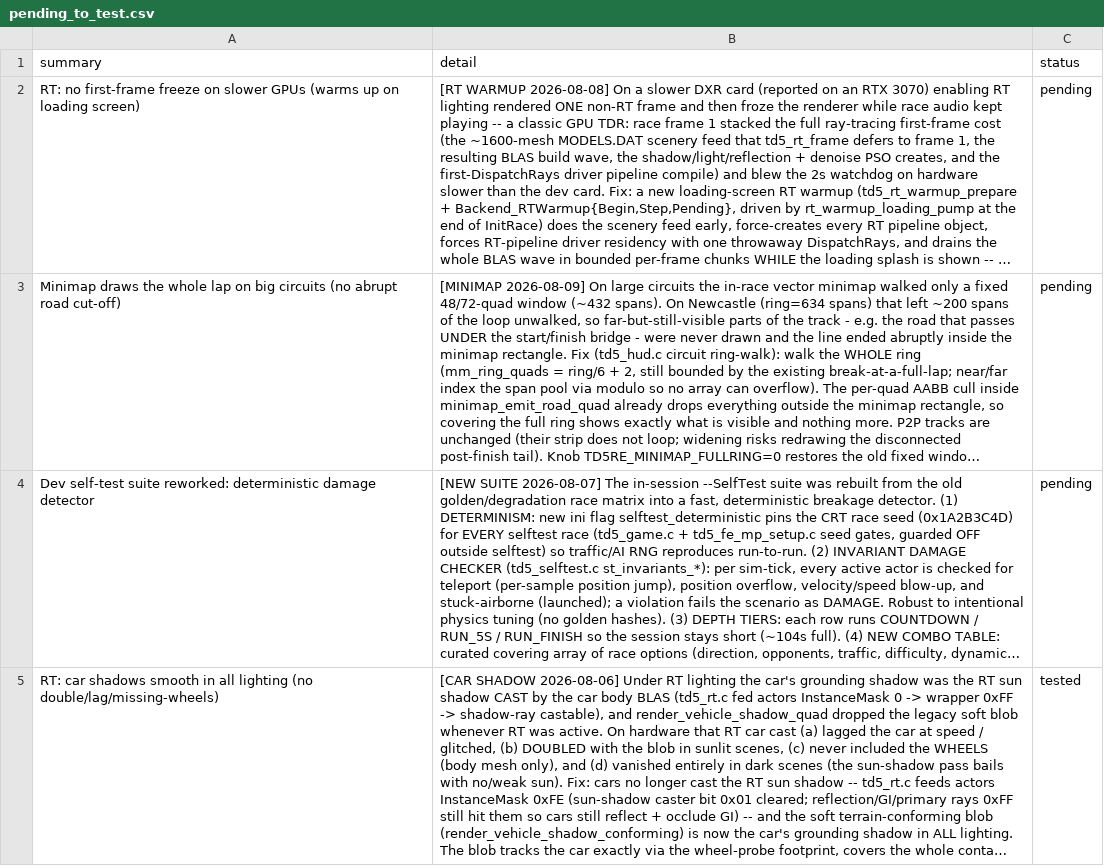
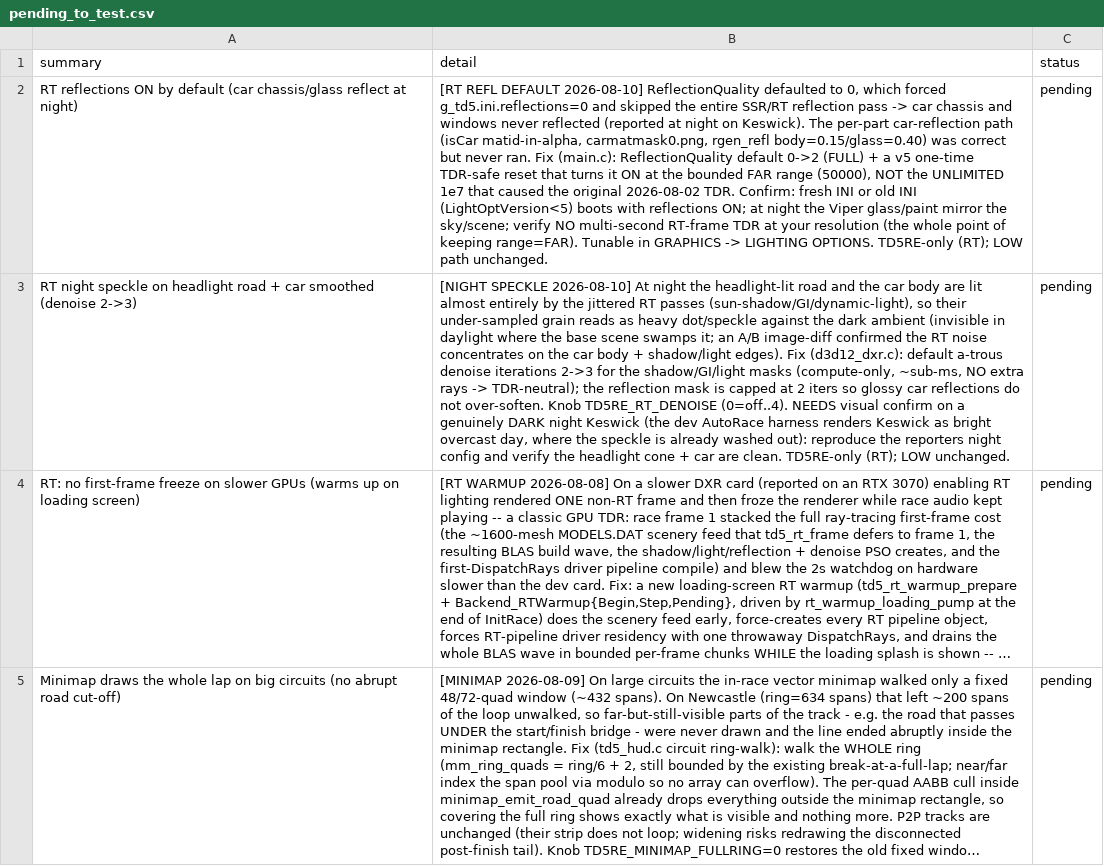
Before and after one commit to nanofives/TD5RE, a CSV file: td5mod/src/td5re/pending_to_test.csv, drawn as a sheet; only a part is shown; the shorter side is filled out with more unchanged rows; long unchanged cells end in …; the diff names each change by its address in the sheet, - before the commit and + after, or states it on an @@ line.

```diff
--- a/td5mod/src/td5re/pending_to_test.csv
+++ b/td5mod/src/td5re/pending_to_test.csv
+row 2: RT reflections ON by default (car chassis/glass reflect at night) | [RT REFL DEFAULT 2026-08-10] ReflectionQuality defaulted to 0, which forced g_td5.ini.reflections=0 and skipped the entire SSR/RT reflection pass -> car chassis and windows never reflected (reported at night on Keswick). The per-part car-reflection path (isCar matid-in-alpha, carmatmask0.png, rgen_refl body=0.15/glass=0.40) was correct but never ran. Fix (main.c): ReflectionQuality default 0->2 (FULL) + a v5 one-time TDR-safe reset that turns it ON at the bounded FAR range (50000), NOT the UNLIMITED 1e7 that caused the original 2026-08-02 TDR. Confirm: fresh INI or old INI (LightOptVersion<5) boots with reflections ON; at night the Viper glass/paint mirror the sky/scene; verify NO multi-second RT-frame TDR at your resolution (the whole point of keeping range=FAR). Tunable in GRAPHICS -> LIGHTING OPTIONS. TD5RE-only (RT); LOW path unchanged. | pending
+row 3: RT night speckle on headlight road + car smoothed (denoise 2->3) | [NIGHT SPECKLE 2026-08-10] At night the headlight-lit road and the car body are lit almost entirely by the jittered RT passes (sun-shadow/GI/dynamic-light), so their under-sampled grain reads as heavy dot/speckle against the dark ambient (invisible in daylight where the base scene swamps it; an A/B image-diff confirmed the RT noise concentrates on the car body + shadow/light edges). Fix (d3d12_dxr.c): default a-trous denoise iterations 2->3 for the shadow/GI/light masks (compute-only, ~sub-ms, NO extra rays -> TDR-neutral); the reflection mask is capped at 2 iters so glossy car reflections do not over-soften. Knob TD5RE_RT_DENOISE (0=off..4). NEEDS visual confirm on a genuinely DARK night Keswick (the dev AutoRace harness renders Keswick as bright overcast day, where the speckle is already washed out): reproduce the reporters night config and verify the headlight cone + car are clean. TD5RE-only (RT); LOW unchanged. | pending
```
Also changed, not shown: 3 other files.
